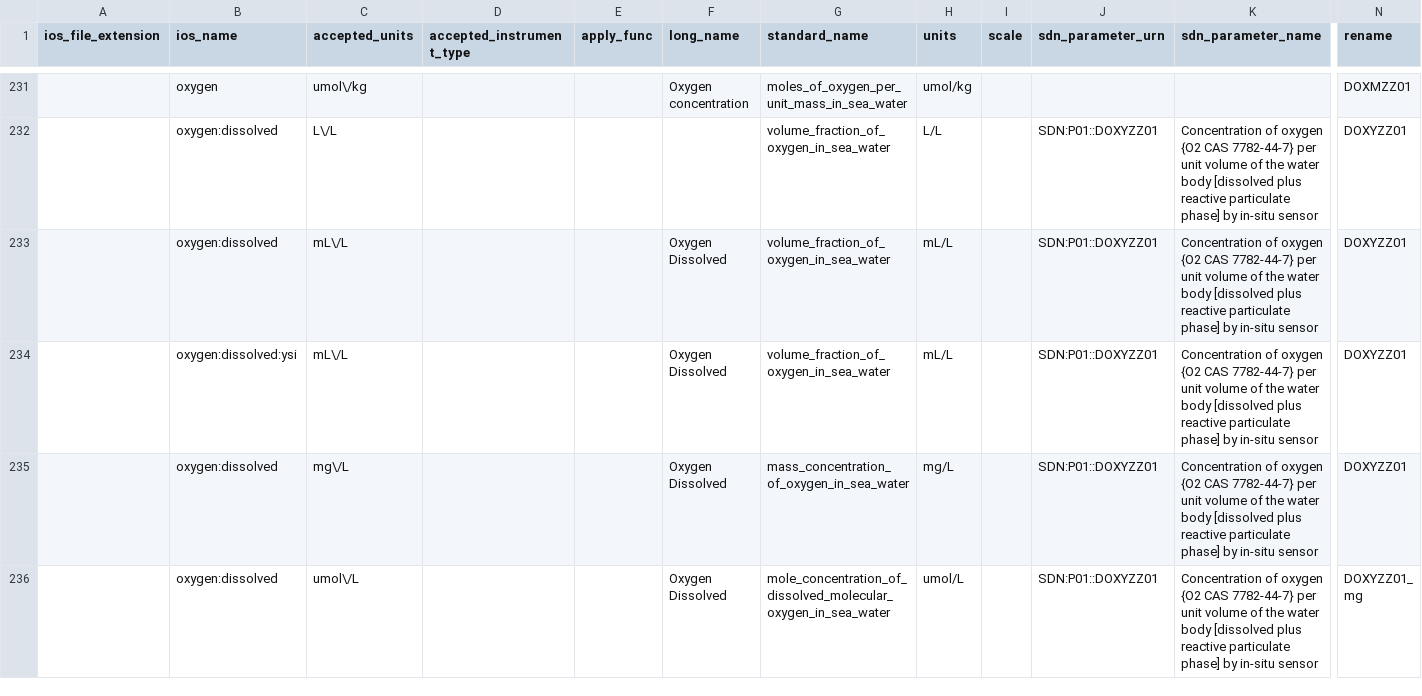
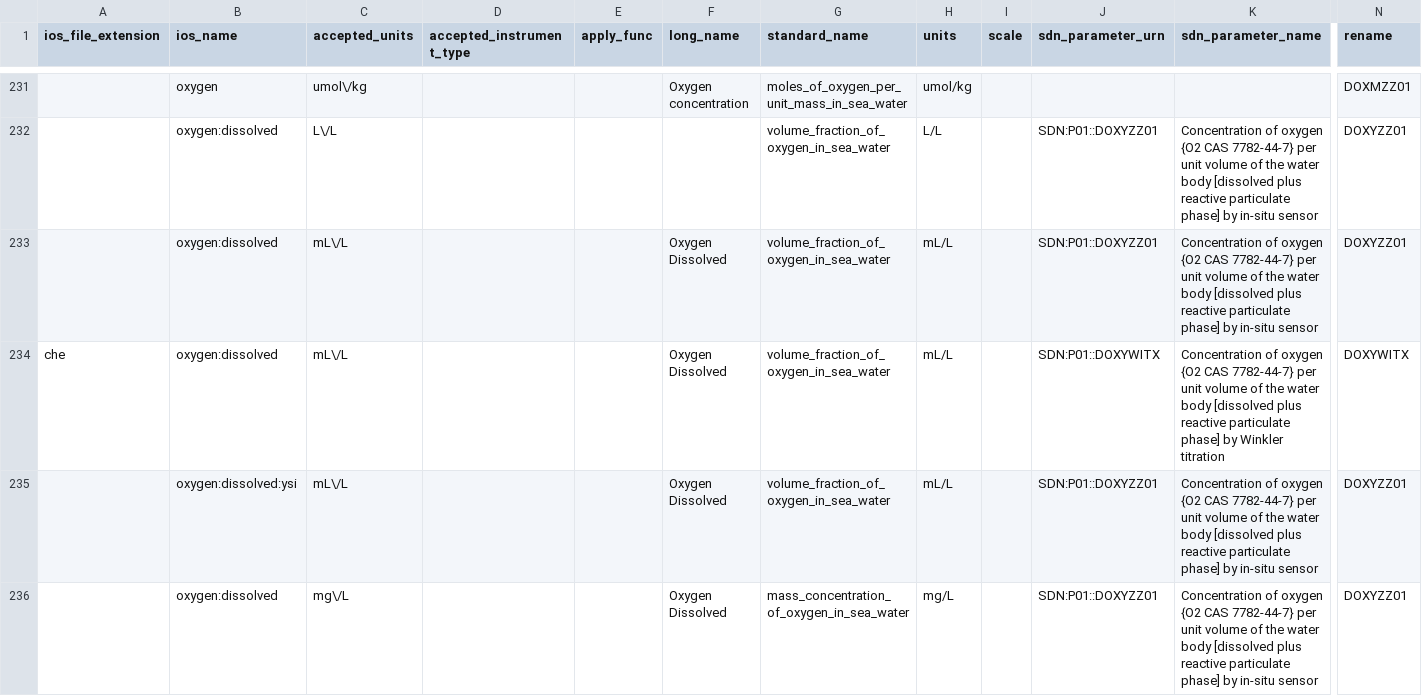
Before and after one commit to cioos-siooc/cioos-siooc_data_transform, a CSV file: cioos_data_transform/cioos_data_transform/utils/ios_vocabulary.csv, drawn as a sheet; only a part is shown, gaps mark what is left out; the shorter side is filled out with more unchanged rows; rows hold the shown columns only; the diff names each change by its address in the sheet, - before the commit and + after, or states it on an @@ line.

Commit message:
oxygen:dissolved in che -> winkler

```diff
--- a/cioos_data_transform/cioos_data_transform/utils/ios_vocabulary.csv
+++ b/cioos_data_transform/cioos_data_transform/utils/ios_vocabulary.csv
+row 234: che | oxygen:dissolved | mL\/L |  |  | Oxygen Dissolved | volume_fraction_of_oxygen_in_sea_water | mL/L |  | SDN:P01::DOXYWITX | Concentration of oxygen {O2 CAS 7782-44-7} per unit volume of the water body [dissolved plus reactive particulate phase] by Winkler titration | DOXYWITX
```
